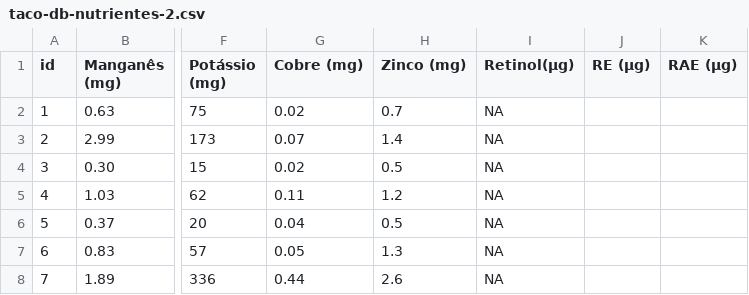
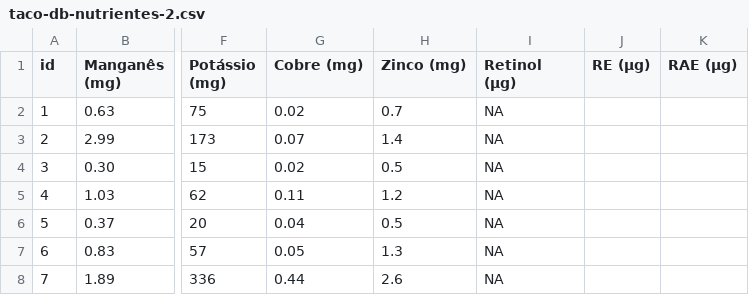
Before and after one commit to istrangeloop/engsoft-TP, a CSV file: dietario/db/taco-db-nutrientes-2.csv, drawn as a sheet; only a part is shown, gaps mark what is left out; the diff names each change by its address in the sheet, - before the commit and + after, or states it on an @@ line.

```diff
--- a/dietario/db/taco-db-nutrientes-2.csv
+++ b/dietario/db/taco-db-nutrientes-2.csv
-I1: Retinol(µg)
+I1: Retinol (µg)
```
Also changed, not shown: dietario/db/taco-nutrientes.csv.
